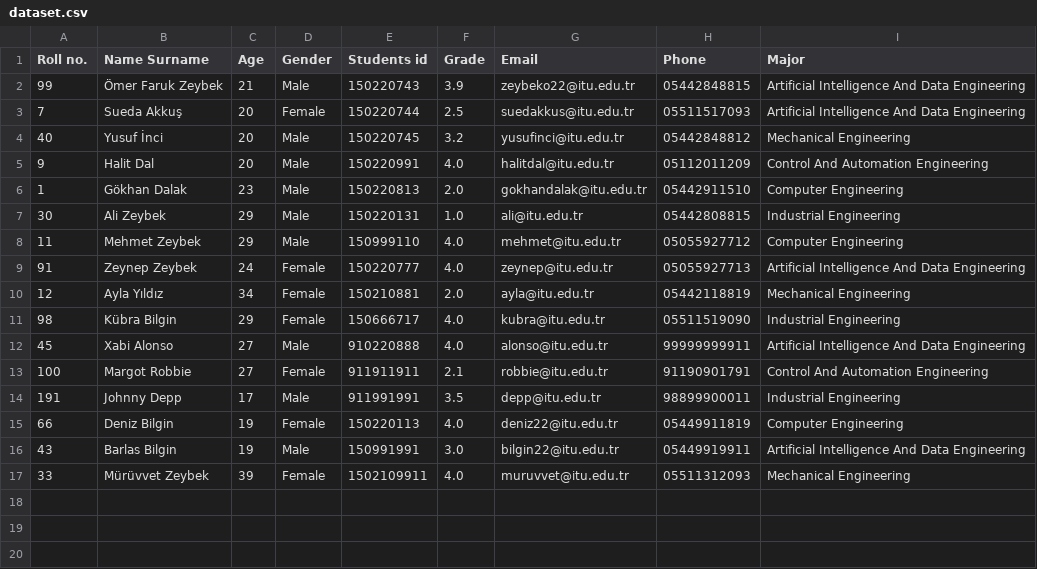
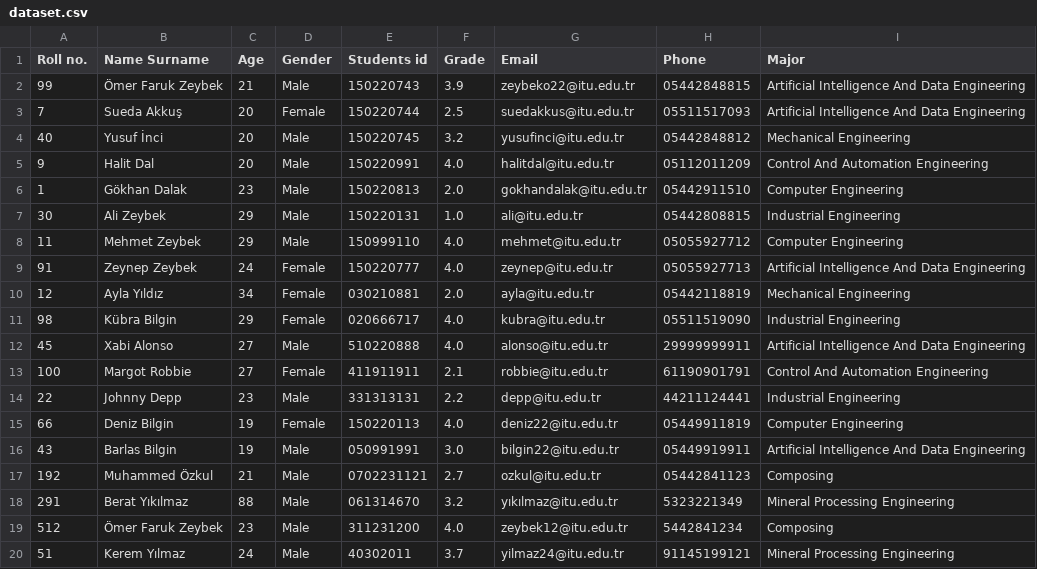
Before and after one commit to itu-itis22-zeybeko22/ITU-Student-Record-Management-System, a CSV file: dataset.csv, drawn as a sheet.

Commit message:
Updated ProjectCode,dataset and added new csv file
Majors took up a lot of space so I created a new CSV file and reading them from it. Added new persons to database and improved my codes

```diff
--- a/dataset.csv
+++ b/dataset.csv
@@ -9,9 +9,12 @@ Roll no.,Name Surname,Age,Gender,Students id,Grade,Email,Phone,Major
 91,Zeynep Zeybek,24,Female,150220777,4.0,zeynep@itu.edu.tr,05055927713,Artificial Intelligence And Data Engineering
-12,Ayla Yıldız,34,Female,150210881,2.0,ayla@itu.edu.tr,05442118819,Mechanical Engineering
-98,Kübra Bilgin,29,Female,150666717,4.0,kubra@itu.edu.tr,05511519090,Industrial Engineering
-45,Xabi Alonso,27,Male,910220888,4.0,alonso@itu.edu.tr,99999999911,Artificial Intelligence And Data Engineering
-100,Margot Robbie,27,Female,911911911,2.1,robbie@itu.edu.tr,91190901791,Control And Automation Engineering
-191,Johnny Depp,17,Male,911991991,3.5,depp@itu.edu.tr,98899900011,Industrial Engineering
+12,Ayla Yıldız,34,Female,030210881,2.0,ayla@itu.edu.tr,05442118819,Mechanical Engineering
+98,Kübra Bilgin,29,Female,020666717,4.0,kubra@itu.edu.tr,05511519090,Industrial Engineering
+45,Xabi Alonso,27,Male,510220888,4.0,alonso@itu.edu.tr,29999999911,Artificial Intelligence And Data Engineering
+100,Margot Robbie,27,Female,411911911,2.1,robbie@itu.edu.tr,61190901791,Control And Automation Engineering
+22,Johnny Depp,23,Male,331313131,2.2,depp@itu.edu.tr,44211124441,Industrial Engineering
 66,Deniz Bilgin,19,Female,150220113,4.0,deniz22@itu.edu.tr,05449911819,Computer Engineering
-43,Barlas Bilgin,19,Male,150991991,3.0,bilgin22@itu.edu.tr,05449919911,Artificial Intelligence And Data Engineering
-33,Mürüvvet Zeybek,39,Female,1502109911,4.0,muruvvet@itu.edu.tr,05511312093,Mechanical Engineering
+43,Barlas Bilgin,19,Male,050991991,3.0,bilgin22@itu.edu.tr,05449919911,Artificial Intelligence And Data Engineering
+192,Muhammed Özkul,21,Male,0702231121,2.7,ozkul@itu.edu.tr,05442841123,Composing
+291,Berat Yıkılmaz,88,Male,061314670,3.2,yıkılmaz@itu.edu.tr,5323221349,Mineral Processing Engineering
+512,Ömer Faruk Zeybek,23,Male,311231200,4.0,zeybek12@itu.edu.tr,5442841234,Composing
+51,Kerem Yılmaz,24,Male,40302011,3.7,yilmaz24@itu.edu.tr,91145199121,Mineral Processing Engineering
```
Also changed, not shown: 2 other files.
